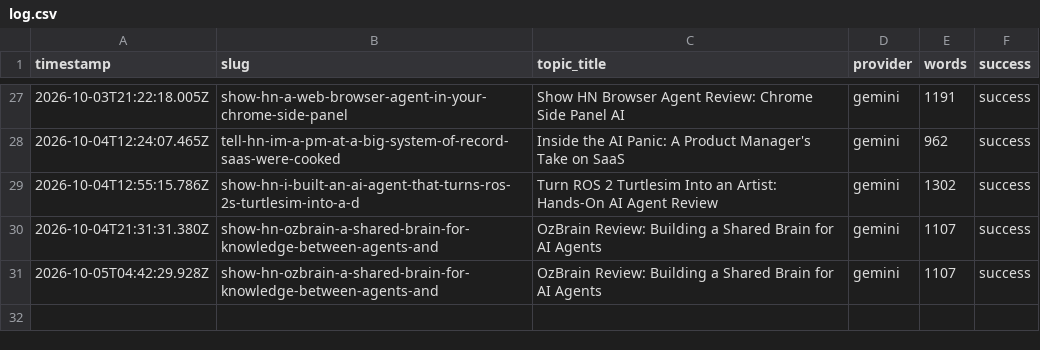
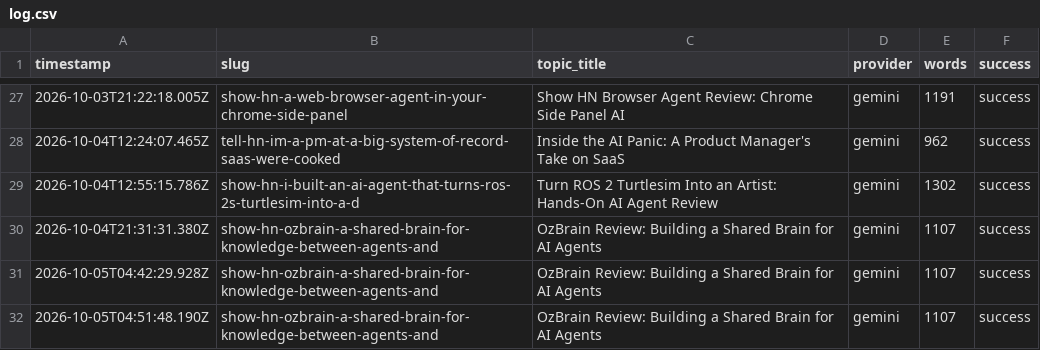
Before and after one commit to haxno2004-wq/aitoollab-autopilot, a CSV file: state/aitoollab/log.csv, drawn as a sheet; only a part is shown, gaps mark what is left out.

```diff
--- a/state/aitoollab/log.csv
+++ b/state/aitoollab/log.csv
@@ -31 +31,2 @@ timestamp,slug,topic_title,provider,words,success
 2026-10-05T04:42:29.928Z,show-hn-ozbrain-a-shared-brain-for-knowledge-between-agents-and,OzBrain Review: Building a Shared Brain for AI Agents,gemini,1107,success
+2026-10-05T04:51:48.190Z,show-hn-ozbrain-a-shared-brain-for-knowledge-between-agents-and,OzBrain Review: Building a Shared Brain for AI Agents,gemini,1107,success
```
Also changed, not shown: 2 other files.
